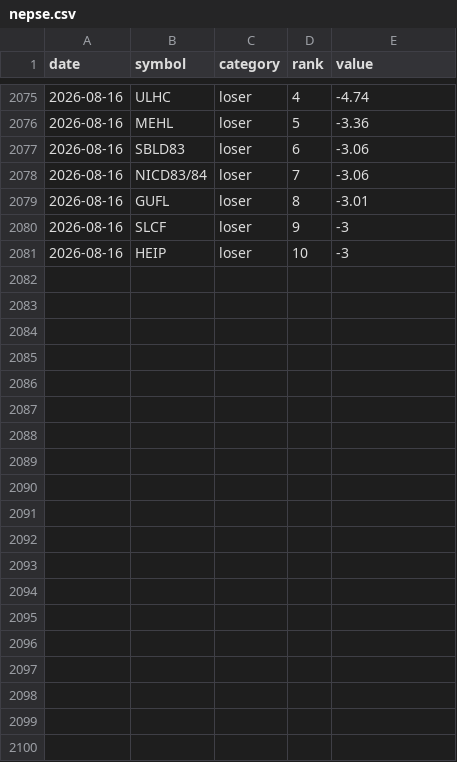
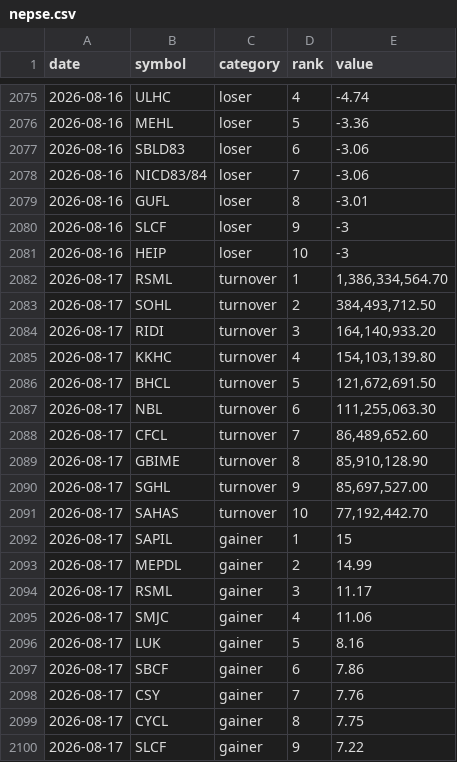
Before and after one commit to pralavkarki88-collab/nepse-scraper, a CSV file: nepse.csv, drawn as a sheet; only a part is shown, gaps mark what is left out; the diff covers the shown part only; the diff names each change by its address in the sheet, - before the commit and + after, or states it on an @@ line.

```diff
--- a/nepse.csv
+++ b/nepse.csv
+row 2082: 2026-08-17 | RSML | turnover | 1 | 1,386,334,564.70
+row 2083: 2026-08-17 | SOHL | turnover | 2 | 384,493,712.50
+row 2084: 2026-08-17 | RIDI | turnover | 3 | 164,140,933.20
+row 2085: 2026-08-17 | KKHC | turnover | 4 | 154,103,139.80
+row 2086: 2026-08-17 | BHCL | turnover | 5 | 121,672,691.50
+row 2087: 2026-08-17 | NBL | turnover | 6 | 111,255,063.30
+row 2088: 2026-08-17 | CFCL | turnover | 7 | 86,489,652.60
+row 2089: 2026-08-17 | GBIME | turnover | 8 | 85,910,128.90
+row 2090: 2026-08-17 | SGHL | turnover | 9 | 85,697,527.00
+row 2091: 2026-08-17 | SAHAS | turnover | 10 | 77,192,442.70
+row 2092: 2026-08-17 | SAPIL | gainer | 1 | 15
+row 2093: 2026-08-17 | MEPDL | gainer | 2 | 14.99
+row 2094: 2026-08-17 | RSML | gainer | 3 | 11.17
+row 2095: 2026-08-17 | SMJC | gainer | 4 | 11.06
+row 2096: 2026-08-17 | LUK | gainer | 5 | 8.16
+row 2097: 2026-08-17 | SBCF | gainer | 6 | 7.86
+row 2098: 2026-08-17 | CSY | gainer | 7 | 7.76
+row 2099: 2026-08-17 | CYCL | gainer | 8 | 7.75
+row 2100: 2026-08-17 | SLCF | gainer | 9 | 7.22
```
Also changed, not shown: 11 added rows elsewhere in this file, 1 other file.
